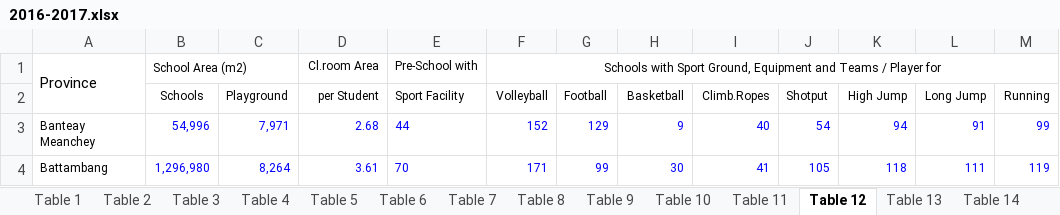
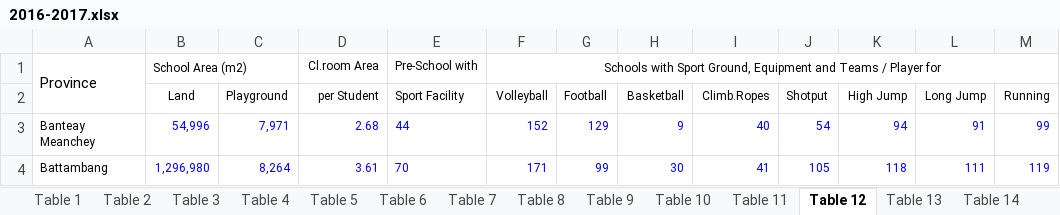
Before and after one commit to i-eat-tea/MINI_PROJECT_AMS_B_GROUP3, an Excel workbook: pdfs/excel/2016-2017.xlsx, sheet Table 12, drawn as a sheet; only a part is shown; values as stored, in another font and other column widths than the file's, no borders; the diff names each change by its address in the sheet, - before the commit and + after, or states it on an @@ line.

```diff
--- a/pdfs/excel/2016-2017.xlsx (sheet Table 12)
+++ b/pdfs/excel/2016-2017.xlsx (sheet Table 12)
-B2: Schools
+B2: Land
```
Also changed, not shown: sheet Table 17, sheet Table 15, sheet Table 14, sheet Table 20, sheet Table 21, sheet Table 18, 14 more sheets, other sheet tabs, pdfs/excel/2015-2016.xlsx, pdfs/excel/2017-2018.xlsx, 46 other files.
